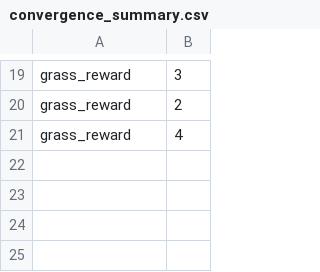
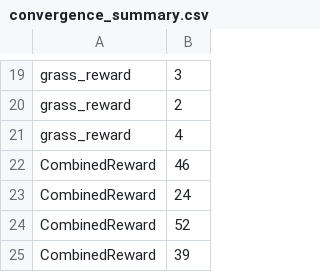
Before and after one commit to llama887/WFC-MDP, a CSV file: convergence_summary.csv, drawn as a sheet; only a part is shown, gaps mark what is left out.

```diff
--- a/convergence_summary.csv
+++ b/convergence_summary.csv
@@ -21 +21,5 @@ grass_reward,2
 grass_reward,4
+CombinedReward,46
+CombinedReward,24
+CombinedReward,52
+CombinedReward,39
```
Also changed, not shown: 2 other files.
